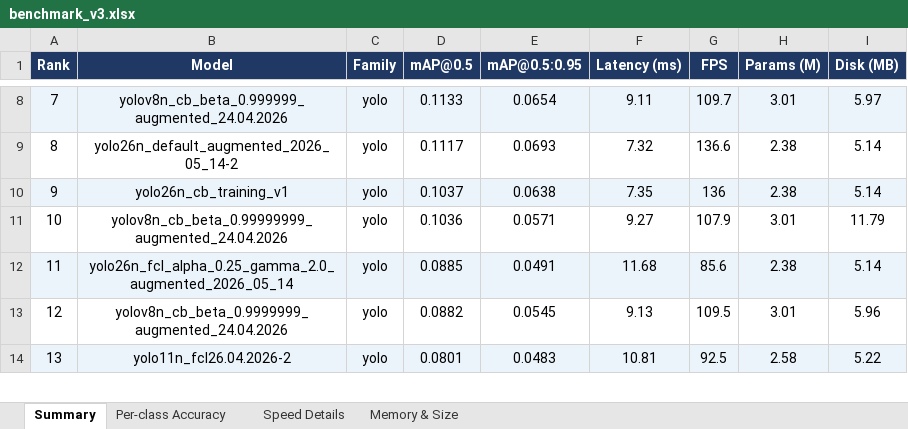
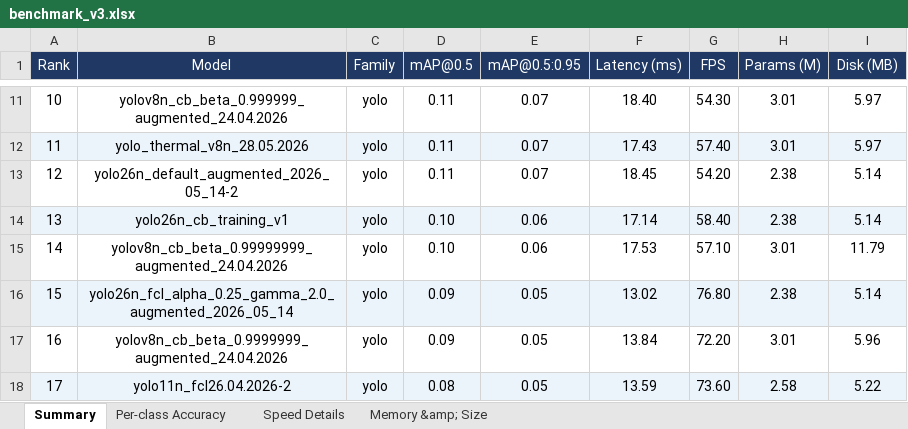
Before and after one commit to Yukseltt/CNN-models-optimized-to-run-on-edge-devices, an Excel workbook: results/benchmark_v3.xlsx, sheet Summary, drawn as a sheet; only a part is shown, gaps mark what is left out; values as stored, in another font and other column widths than the file's, no borders; addresses are those after the commit; the diff covers the shown part only; the diff names each change by its address in the sheet, - before the commit and + after, or states it on an @@ line.

```diff
--- a/results/benchmark_v3.xlsx (sheet Summary)
+++ b/results/benchmark_v3.xlsx (sheet Summary)
-sheet tab: Memory & Size
+sheet tab: Memory &amp; Size
-A1:I1 bold: on
+A1:I1 bold: off
@@ column A (Rank) renumbered between rows 5 and 19 @@
-A11:I11 fill: #EBF3FB
+A11:I11 fill: none
-D11 (mAP@0.5): 0.1133
+D11 (mAP@0.5): 0.11
-E11 (mAP@0.5:0.95): 0.0654
+E11 (mAP@0.5:0.95): 0.07
-F11 (Latency (ms)): 9.11
+F11 (Latency (ms)): 18.40
-G11 (FPS): 109.7
+G11 (FPS): 54.30
+row 12: 11 | yolo_thermal_v8n_28.05.2026 | yolo | 0.11 | 0.07 | 17.43 | 57.40 | 3.01 | 5.97
-D13 (mAP@0.5): 0.1117
+D13 (mAP@0.5): 0.11
-E13 (mAP@0.5:0.95): 0.0693
+E13 (mAP@0.5:0.95): 0.07
-F13 (Latency (ms)): 7.32
+F13 (Latency (ms)): 18.45
-G13 (FPS): 136.6
+G13 (FPS): 54.20
-D14 (mAP@0.5): 0.1037
+D14 (mAP@0.5): 0.10
-E14 (mAP@0.5:0.95): 0.0638
+E14 (mAP@0.5:0.95): 0.06
-F14 (Latency (ms)): 7.35
+F14 (Latency (ms)): 17.14
-G14 (FPS): 136
+G14 (FPS): 58.40
-D15 (mAP@0.5): 0.1036
+D15 (mAP@0.5): 0.10
-E15 (mAP@0.5:0.95): 0.0571
+E15 (mAP@0.5:0.95): 0.06
-F15 (Latency (ms)): 9.27
+F15 (Latency (ms)): 17.53
-G15 (FPS): 107.9
+G15 (FPS): 57.10
-D16 (mAP@0.5): 0.0885
+D16 (mAP@0.5): 0.09
-E16 (mAP@0.5:0.95): 0.0491
+E16 (mAP@0.5:0.95): 0.05
-F16 (Latency (ms)): 11.68
+F16 (Latency (ms)): 13.02
-G16 (FPS): 85.6
+G16 (FPS): 76.80
-D17 (mAP@0.5): 0.0882
+D17 (mAP@0.5): 0.09
-E17 (mAP@0.5:0.95): 0.0545
+E17 (mAP@0.5:0.95): 0.05
-F17 (Latency (ms)): 9.13
+F17 (Latency (ms)): 13.84
-G17 (FPS): 109.5
+G17 (FPS): 72.20
-D18 (mAP@0.5): 0.0801
+D18 (mAP@0.5): 0.08
-E18 (mAP@0.5:0.95): 0.0483
+E18 (mAP@0.5:0.95): 0.05
-F18 (Latency (ms)): 10.81
+F18 (Latency (ms)): 13.59
-G18 (FPS): 92.5
+G18 (FPS): 73.60
```
Also changed, not shown: 4 added rows, 27 edited cells and cell formats elsewhere in this sheet, sheet Speed Details, sheet Memory &amp; Size, sheet Per-class Accuracy, 23 other files.
